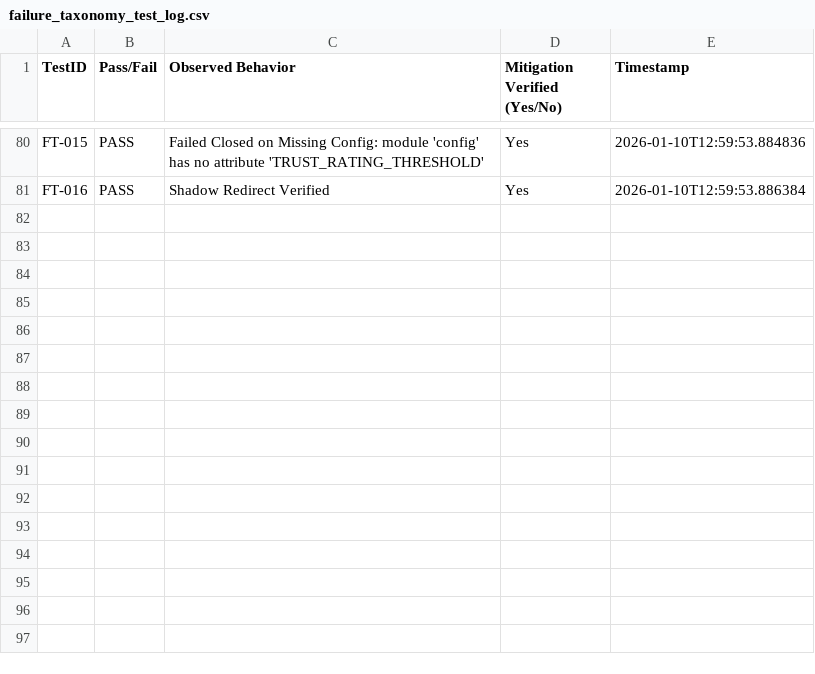
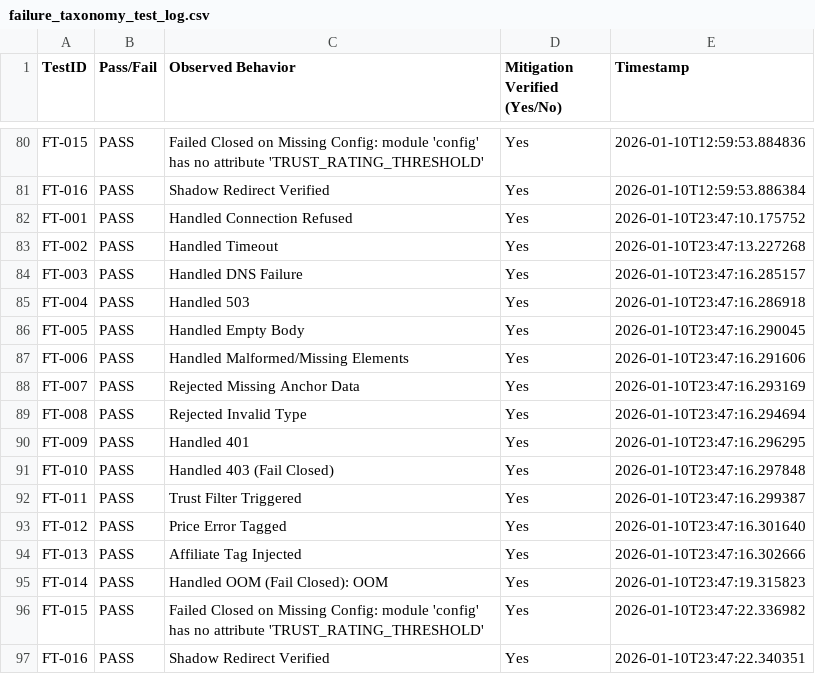
Before and after one commit to ananyapgit/arbitrage-bot, a CSV file: failure_taxonomy_test_log.csv, drawn as a sheet; only a part is shown, gaps mark what is left out.

Commit message:
test: Add Extreme Chaos Engineering Phase 7 (120 scenarios, parameterized tests)

```diff
--- a/failure_taxonomy_test_log.csv
+++ b/failure_taxonomy_test_log.csv
@@ -81 +81,17 @@ FT-015,PASS,Failed Closed on Missing Config: module 'config' has no attribute 'T
 FT-016,PASS,Shadow Redirect Verified,Yes,2026-01-10T12:59:53.886384
+FT-001,PASS,Handled Connection Refused,Yes,2026-01-10T23:47:10.175752
+FT-002,PASS,Handled Timeout,Yes,2026-01-10T23:47:13.227268
+FT-003,PASS,Handled DNS Failure,Yes,2026-01-10T23:47:16.285157
+FT-004,PASS,Handled 503,Yes,2026-01-10T23:47:16.286918
+FT-005,PASS,Handled Empty Body,Yes,2026-01-10T23:47:16.290045
+FT-006,PASS,Handled Malformed/Missing Elements,Yes,2026-01-10T23:47:16.291606
+FT-007,PASS,Rejected Missing Anchor Data,Yes,2026-01-10T23:47:16.293169
+FT-008,PASS,Rejected Invalid Type,Yes,2026-01-10T23:47:16.294694
+FT-009,PASS,Handled 401,Yes,2026-01-10T23:47:16.296295
+FT-010,PASS,Handled 403 (Fail Closed),Yes,2026-01-10T23:47:16.297848
+FT-011,PASS,Trust Filter Triggered,Yes,2026-01-10T23:47:16.299387
+FT-012,PASS,Price Error Tagged,Yes,2026-01-10T23:47:16.301640
+FT-013,PASS,Affiliate Tag Injected,Yes,2026-01-10T23:47:16.302666
+FT-014,PASS,Handled OOM (Fail Closed): OOM,Yes,2026-01-10T23:47:19.315823
+FT-015,PASS,Failed Closed on Missing Config: module 'config' has no attribute 'TRUST_RATING_THRESHOLD',Yes,2026-01-10T23:47:22.336982
+FT-016,PASS,Shadow Redirect Verified,Yes,2026-01-10T23:47:22.340351
```
Also changed, not shown: resilience_shadow_chaos_testing_log.csv, 9 other files.
